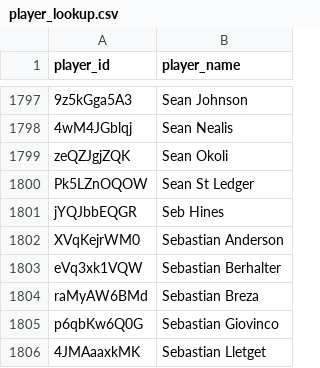
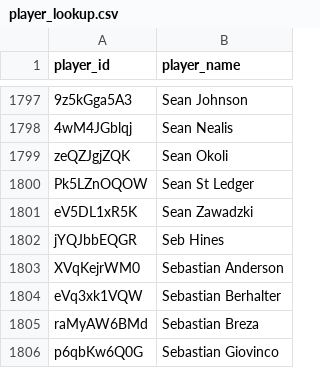
Before and after one commit to akeaswaran/goalsadded-data, a CSV file: data/player_lookup.csv, drawn as a sheet; only a part is shown, gaps mark what is left out; the shorter side is filled out with more unchanged rows; the diff names each change by its address in the sheet, - before the commit and + after, or states it on an @@ line.

```diff
--- a/data/player_lookup.csv
+++ b/data/player_lookup.csv
+row 1801: eV5DL1xR5K | Sean Zawadzki
```
Also changed, not shown: 3 other files.
